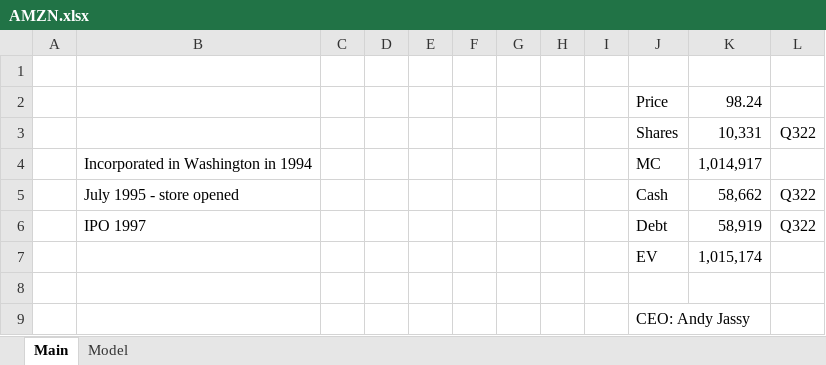
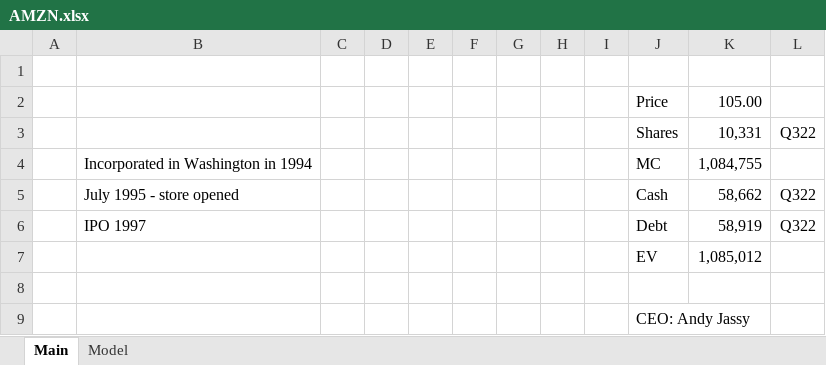
Before and after one commit to karlito786/stocks, an Excel workbook: AMZN.xlsx, sheet Main, drawn as a sheet; values as stored, in another font and other column widths than the file's, no borders; the diff names each change by its address in the sheet, - before the commit and + after, or states it on an @@ line.

```diff
--- a/AMZN.xlsx (sheet Main)
+++ b/AMZN.xlsx (sheet Main)
-K2: 98.24
+K2: 105.00
-K4: 1,014,917
+K4: 1,084,755
-K7: 1,015,174
+K7: 1,085,012
```
Also changed, not shown: sheet Model, formulas that keep their value, charts or pictures.
